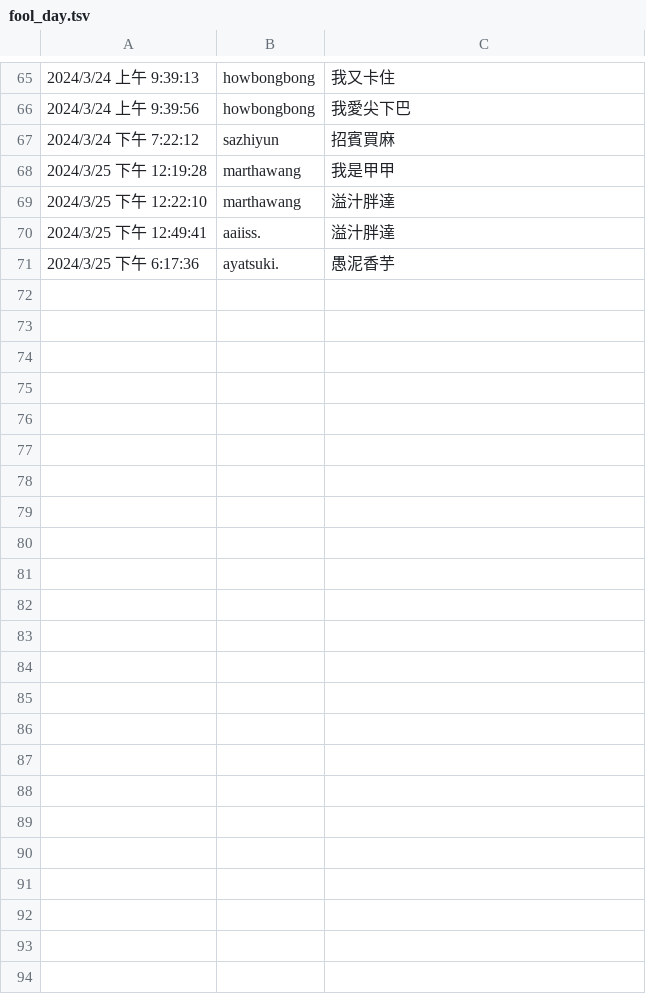
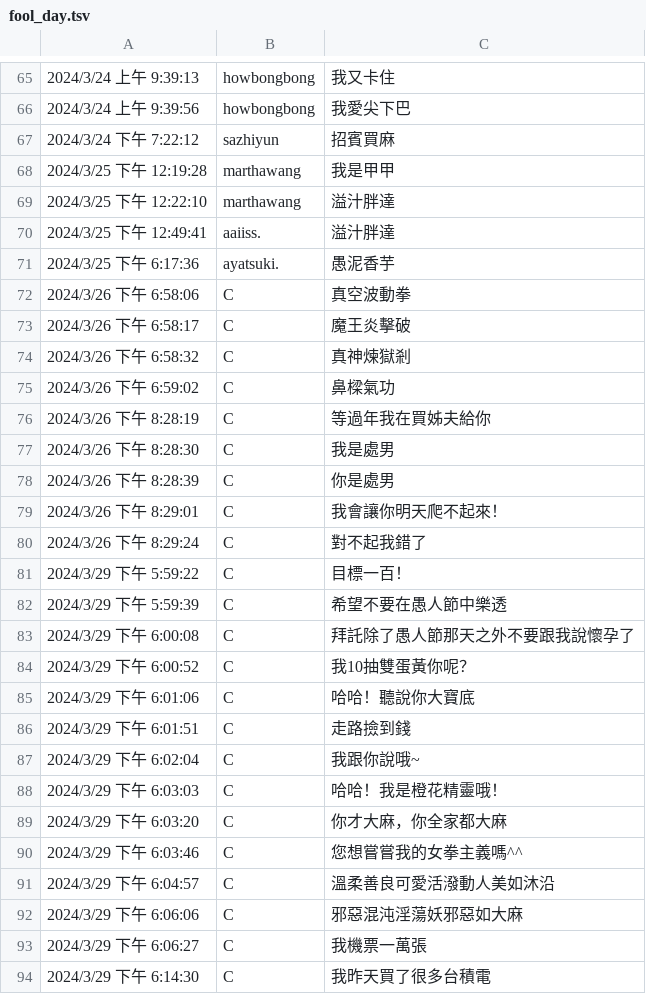
Before and after one commit to kiedveian/RioDiscordBot, a TSV file: Files/sql/fool_day.tsv, drawn as a sheet; only a part is shown, gaps mark what is left out.

```diff
--- a/Files/sql/fool_day.tsv
+++ b/Files/sql/fool_day.tsv
@@ -71 +71,24 @@
 2024/3/25 下午 6:17:36	ayatsuki.	愚泥香芋
+2024/3/26 下午 6:58:06	C	真空波動拳
+2024/3/26 下午 6:58:17	C	魔王炎擊破
+2024/3/26 下午 6:58:32	C	真神煉獄剎
+2024/3/26 下午 6:59:02	C	鼻樑氣功
+2024/3/26 下午 8:28:19	C	等過年我在買姊夫給你
+2024/3/26 下午 8:28:30	C	我是處男
+2024/3/26 下午 8:28:39	C	你是處男
+2024/3/26 下午 8:29:01	C	我會讓你明天爬不起來！
+2024/3/26 下午 8:29:24	C	對不起我錯了
+2024/3/29 下午 5:59:22	C	目標一百！
+2024/3/29 下午 5:59:39	C	希望不要在愚人節中樂透
+2024/3/29 下午 6:00:08	C	拜託除了愚人節那天之外不要跟我說懷孕了
+2024/3/29 下午 6:00:52	C	我10抽雙蛋黃你呢？
+2024/3/29 下午 6:01:06	C	哈哈！聽說你大寶底
+2024/3/29 下午 6:01:51	C	走路撿到錢
+2024/3/29 下午 6:02:04	C	我跟你說哦~
+2024/3/29 下午 6:03:03	C	哈哈！我是橙花精靈哦！
+2024/3/29 下午 6:03:20	C	你才大麻，你全家都大麻
+2024/3/29 下午 6:03:46	C	您想嘗嘗我的女拳主義嗎^^
+2024/3/29 下午 6:04:57	C	溫柔善良可愛活潑動人美如沐沿
+2024/3/29 下午 6:06:06	C	邪惡混沌淫蕩妖邪惡如大麻
+2024/3/29 下午 6:06:27	C	我機票一萬張
+2024/3/29 下午 6:14:30	C	我昨天買了很多台積電
```
Also changed, not shown: 4 other files.
